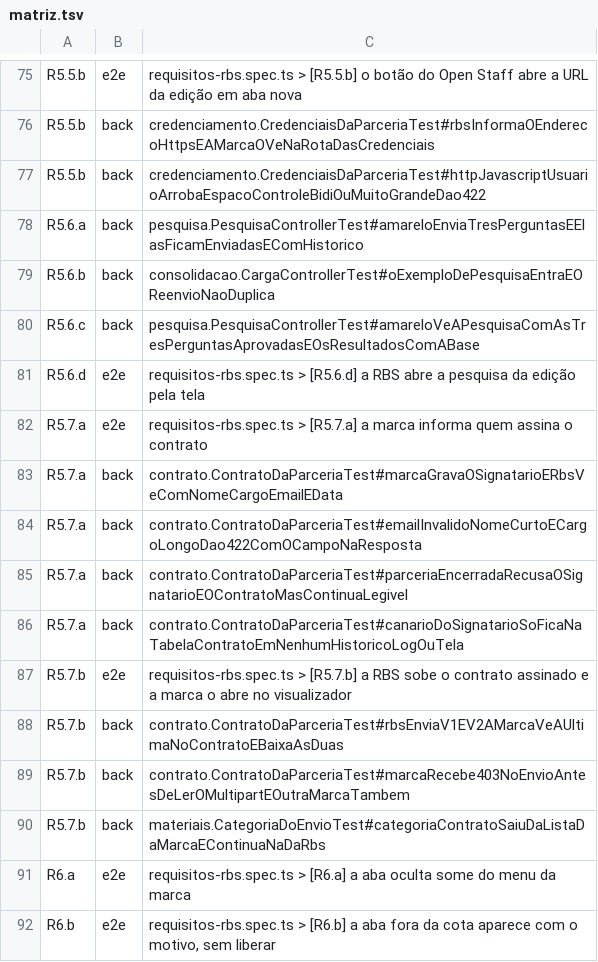
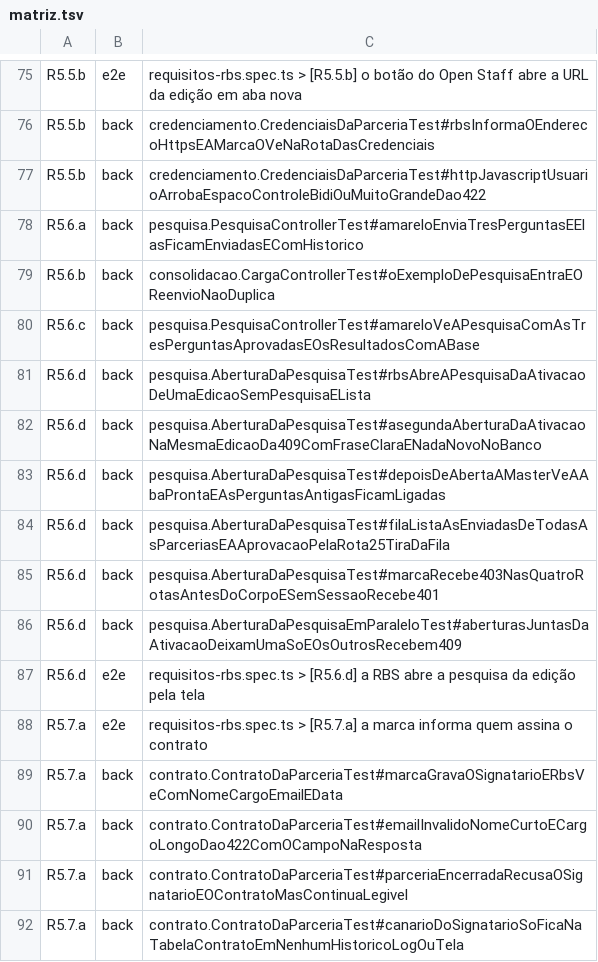
Before and after one commit to PHMFG/planeta-360, a TSV file: frontend/e2e/matriz.tsv, drawn as a sheet; only a part is shown, gaps mark what is left out; the shorter side is filled out with more unchanged rows; the diff names each change by its address in the sheet, - before the commit and + after, or states it on an @@ line.

Commit message:
feat(pesquisa): RBS abre a pesquisa da edição pela tela
Só a amostra criava a pesquisa da edição; a RBS não tinha como abrir a
de uma edição nova, e a carga de resultados dava 422 até alguém mexer
no banco. Agora há quatro rotas só da RBS (92 a 95): listar as
pesquisas da edição, abrir a da ativação (ou uma geral), editar e a
fila das perguntas a aprovar de todas as parcerias.

- Abrir a ativação liga, na mesma transação, as perguntas que as marcas
  já tinham enviado sem pesquisa; a Master vê a aba pronta (rota 23).
- A segunda ativação na mesma edição dá 409 com frase clara: o service
  confere com a edição travada e o índice da V16 segura por baixo.
- Histórico CRIACAO e EDICAO por campo, sem parceria.
- Sem migração. docs/api.md traz as rotas 92 a 95 e o total (89).

Conferido com AberturaDaPesquisaTest, o teste em paralelo e as rotas
no teste de acesso; suíte inteira verde (3463). Sem a conferência do
service, o teste da segunda abertura falha (frase genérica do banco).

```diff
--- a/frontend/e2e/matriz.tsv
+++ b/frontend/e2e/matriz.tsv
+row 81: R5.6.d | back | pesquisa.AberturaDaPesquisaTest#rbsAbreAPesquisaDaAtivacaoDeUmaEdicaoSemPesquisaELista
+row 82: R5.6.d | back | pesquisa.AberturaDaPesquisaTest#asegundaAberturaDaAtivacaoNaMesmaEdicaoDa409ComFraseClaraENadaNovoNoBanco
+row 83: R5.6.d | back | pesquisa.AberturaDaPesquisaTest#depoisDeAbertaAMasterVeAAbaProntaEAsPerguntasAntigasFicamLigadas
+row 84: R5.6.d | back | pesquisa.AberturaDaPesquisaTest#filaListaAsEnviadasDeTodasAsParceriasEAAprovacaoPelaRota25TiraDaFila
+row 85: R5.6.d | back | pesquisa.AberturaDaPesquisaTest#marcaRecebe403NasQuatroRotasAntesDoCorpoESemSessaoRecebe401
+row 86: R5.6.d | back | pesquisa.AberturaDaPesquisaEmParaleloTest#aberturasJuntasDaAtivacaoDeixamUmaSoEOsOutrosRecebem409
```
Also changed, not shown: 10 other files.
